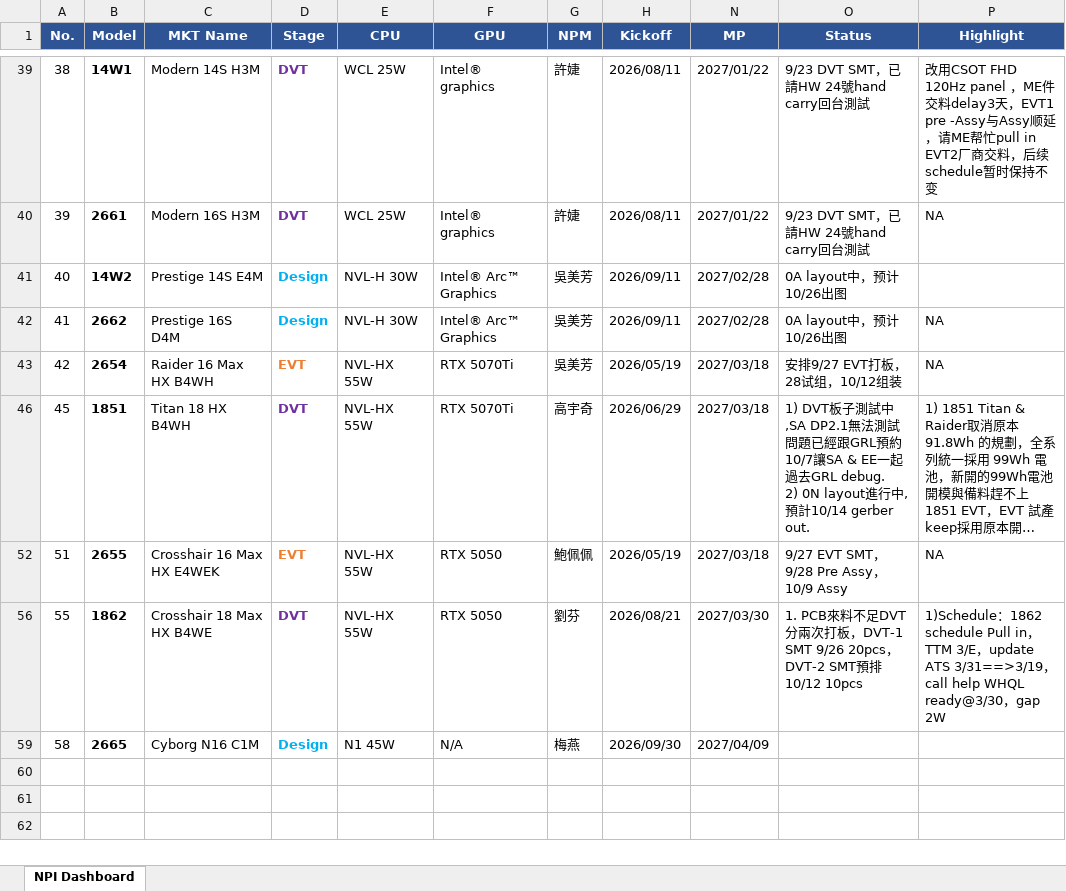
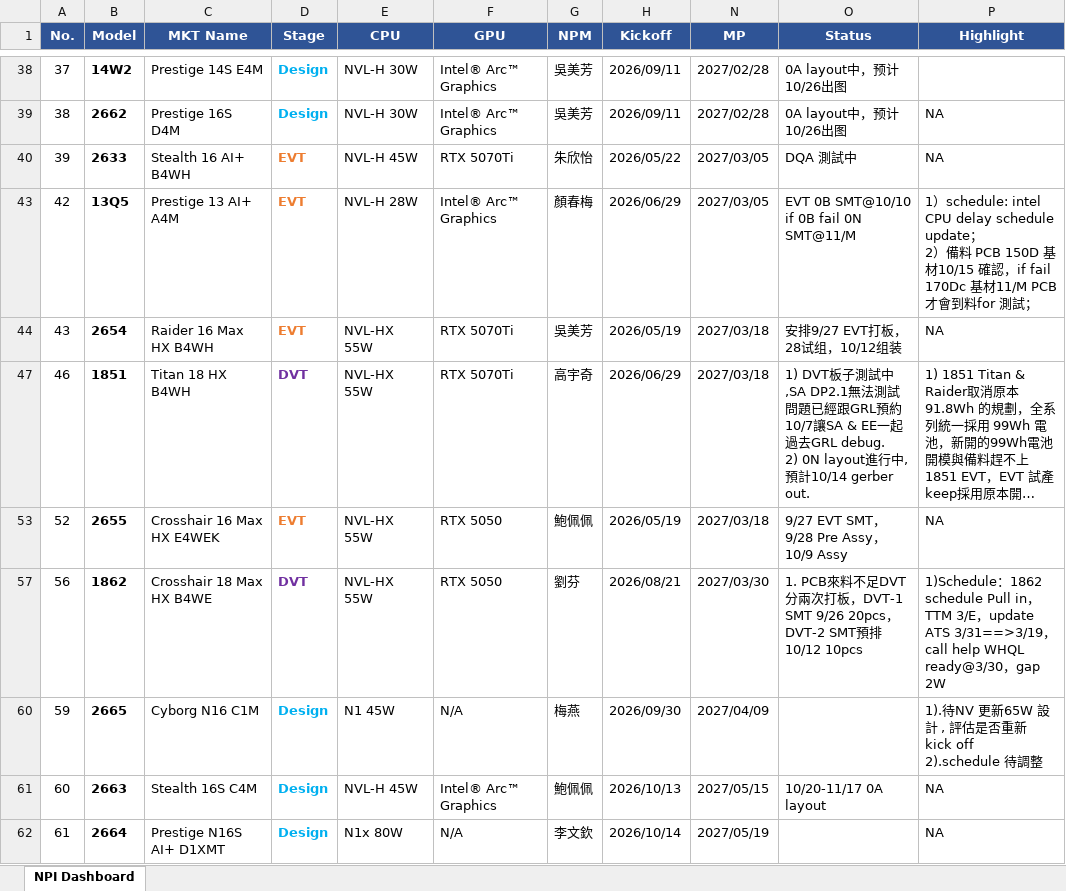
Before and after one commit to kabonka/npi-dashboard, an Excel workbook: npi_dashboard.xlsx, sheet NPI Dashboard, drawn as a sheet; only a part is shown, gaps mark what is left out; long unchanged cells end in …; values as stored, in another font and other column widths than the file's, no borders; removed rows and columns are numbered as before the commit, all else as after; ↵ is a line break in a cell; the diff covers the shown part only; the diff names each change by its address in the sheet, - before the commit and + after, or states it on an @@ line.

```diff
--- a/npi_dashboard.xlsx (sheet NPI Dashboard)
+++ b/npi_dashboard.xlsx (sheet NPI Dashboard)
-row 39: 38 | 14W1 | Modern 14S H3M | DVT | WCL 25W | Intel® graphics | 許婕 | 2026/08/11 | 2027/01/22 | 9/23 DVT SMT，已請HW 24號hand carry回台測試 | 改用CSOT FHD 120Hz panel ，ME件交料delay3天，EVT1 pre -Assy与Assy顺延，请ME帮忙pull in EVT2厂商交料，后续schedule暂时保持不变
-row 40: 39 | 2661 | Modern 16S H3M | DVT | WCL 25W | Intel® graphics | 許婕 | 2026/08/11 | 2027/01/22 | 9/23 DVT SMT，已請HW 24號hand carry回台測試 | NA
-A38 (No.): 40
+A38 (No.): 37
-A39 (No.): 41
+A39 (No.): 38
+row 40: 39 | 2633 | Stealth 16 AI+ B4WH | EVT | NVL-H 45W | RTX 5070Ti | 朱欣怡 | 2026/05/22 | 2027/03/05 | DQA 測試中 | NA
+row 43: 42 | 13Q5 | Prestige 13 AI+ A4M | EVT | NVL-H 28W | Intel® Arc™ Graphics | 顏春梅 | 2026/06/29 | 2027/03/05 | EVT 0B SMT@10/10 if 0B fail 0N SMT@11/M | 1）schedule: intel CPU delay schedule update； ↵ 2）備料 PCB 150D 基材10/15 確認，if fail 170Dc 基材11/M PCB才會到料for 測試；
-A44 (No.): 42
+A44 (No.): 43
-A47 (No.): 45
+A47 (No.): 46
-A53 (No.): 51
+A53 (No.): 52
-A57 (No.): 55
+A57 (No.): 56
-A60 (No.): 58
+A60 (No.): 59
-P60 (Highlight): (empty)
+P60 (Highlight): 1).待NV 更新65W 設計 , 評估是否重新 kick off ↵ 2).schedule 待調整
+row 61: 60 | 2663 | Stealth 16S C4M | Design | NVL-H 45W | Intel® Arc™ Graphics | 鮑佩佩 | 2026/10/13 | 2027/05/15 | 10/20-11/17 0A layout | NA
+row 62: 61 | 2664 | Prestige N16S AI+ D1XMT | Design | N1x 80W | N/A | 李文欽 | 2026/10/14 | 2027/05/19 |  | NA
```
Also changed, not shown: 3 added rows, 2 removed rows and 11 edited cells elsewhere in this sheet, hidden cells, MP变动记录.xlsx, 6 other files.
